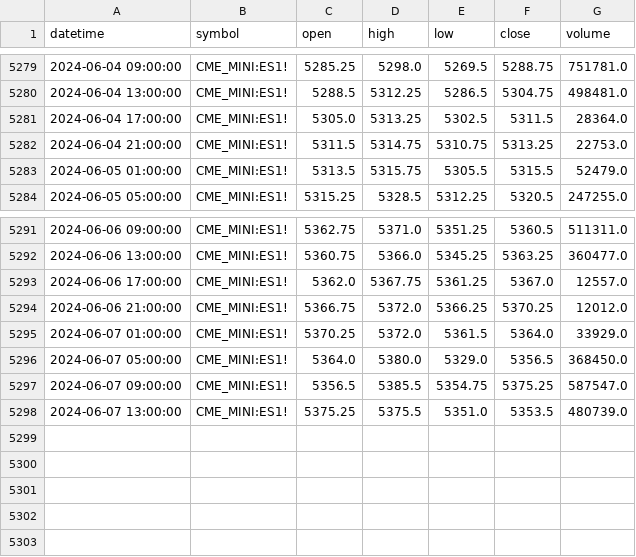
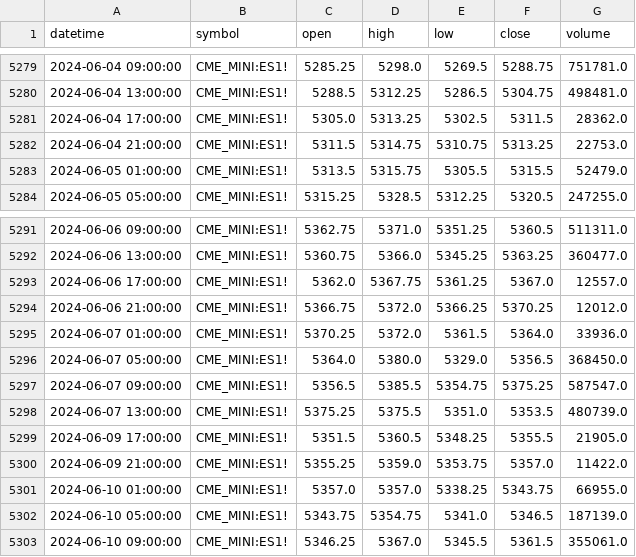
Before and after one commit to weip2008/LearnTorch, a CSV file: stockdata/ES_2021-01-03_2024-06-10_4H.csv (was stockdata/ES1!_2024-06-08_4H.csv), drawn as a sheet; only a part is shown, gaps mark what is left out.

```diff
--- a/stockdata/ES1!_2024-06-08_4H.csv
+++ b/stockdata/ES_2021-01-03_2024-06-10_4H.csv
@@ -5280,3 +5280,3 @@ datetime,symbol,open,high,low,close,volume
 2024-06-04 13:00:00,CME_MINI:ES1!,5288.5,5312.25,5286.5,5304.75,498481.0
-2024-06-04 17:00:00,CME_MINI:ES1!,5305.0,5313.25,5302.5,5311.5,28364.0
+2024-06-04 17:00:00,CME_MINI:ES1!,5305.0,5313.25,5302.5,5311.5,28362.0
 2024-06-04 21:00:00,CME_MINI:ES1!,5311.5,5314.75,5310.75,5313.25,22753.0
@@ -5294,3 +5294,3 @@ datetime,symbol,open,high,low,close,volume
 2024-06-06 21:00:00,CME_MINI:ES1!,5366.75,5372.0,5366.25,5370.25,12012.0
-2024-06-07 01:00:00,CME_MINI:ES1!,5370.25,5372.0,5361.5,5364.0,33929.0
+2024-06-07 01:00:00,CME_MINI:ES1!,5370.25,5372.0,5361.5,5364.0,33936.0
 2024-06-07 05:00:00,CME_MINI:ES1!,5364.0,5380.0,5329.0,5356.5,368450.0
@@ -5298 +5298,6 @@ datetime,symbol,open,high,low,close,volume
 2024-06-07 13:00:00,CME_MINI:ES1!,5375.25,5375.5,5351.0,5353.5,480739.0
+2024-06-09 17:00:00,CME_MINI:ES1!,5351.5,5360.5,5348.25,5355.5,21905.0
+2024-06-09 21:00:00,CME_MINI:ES1!,5355.25,5359.0,5353.75,5357.0,11422.0
+2024-06-10 01:00:00,CME_MINI:ES1!,5357.0,5357.0,5338.25,5343.75,66955.0
+2024-06-10 05:00:00,CME_MINI:ES1!,5343.75,5354.75,5341.0,5346.5,187139.0
+2024-06-10 09:00:00,CME_MINI:ES1!,5346.25,5367.0,5345.5,5361.5,355061.0
```
Also changed, not shown: stockdata/ES_1997-09-08_2024-06-09_1D.csv, stockdata/ES_2024-01-01_2024-06-10_30M.csv, 24 other files.
